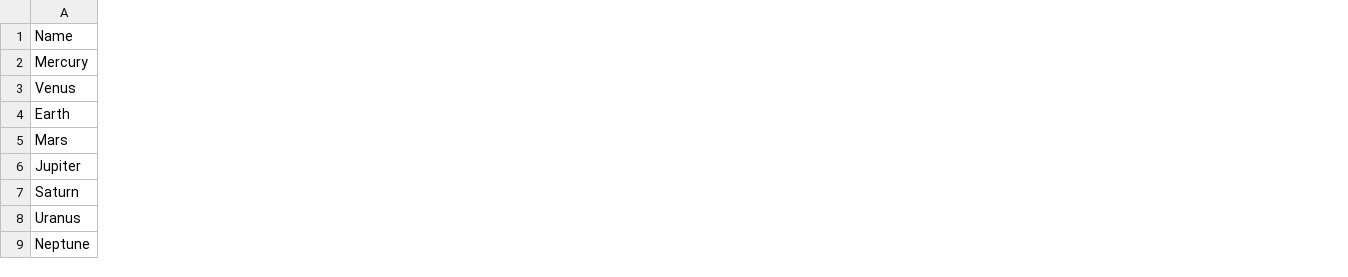
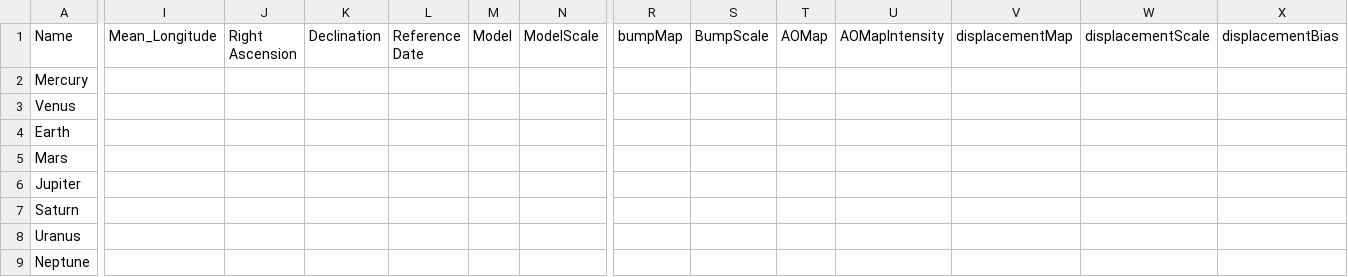
Before and after one commit to SEscobedo/AstraSolaris, a CSV file: data/planets_run.csv, drawn as a sheet; only a part is shown, gaps mark what is left out; the diff covers the shown part only; the diff names each change by its address in the sheet, - before the commit and + after, or states it on an @@ line.

```diff
--- a/data/planets_run.csv
+++ b/data/planets_run.csv
+column I (Mean_Longitude), empty
+column J (Right Ascension), empty
+column K (Declination), empty
+column L (Reference Date), empty
+column M (Model), empty
+column N (ModelScale), empty
+column R (bumpMap), empty
+column S (BumpScale), empty
+column T (AOMap), empty
+column U (AOMapIntensity), empty
+column V (displacementMap), empty
+column W (displacementScale), empty
+column X (displacementBias), empty
```
Also changed, not shown: 6 added columns elsewhere in this file, data/moons_run.csv, 6 other files.
